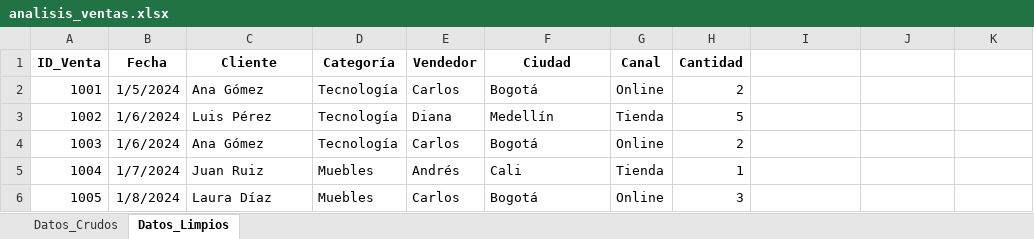
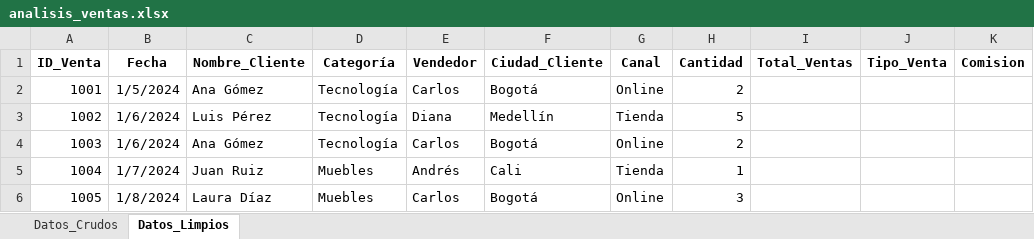
Before and after one commit to jbernalg/Excel_Projects, an Excel workbook: Analisis de venta y rendimiento comercial/analisis_ventas.xlsx, sheet Datos_Limpios, drawn as a sheet; values as stored, in another font and other column widths than the file's, no borders; the diff names each change by its address in the sheet, - before the commit and + after, or states it on an @@ line.

Commit message:
Hoja Datos_limpios

```diff
--- a/Analisis de venta y rendimiento comercial/analisis_ventas.xlsx (sheet Datos_Limpios)
+++ b/Analisis de venta y rendimiento comercial/analisis_ventas.xlsx (sheet Datos_Limpios)
-C1: Cliente
+C1: Nombre_Cliente
-F1: Ciudad
+F1: Ciudad_Cliente
-I1: (empty)
+I1: Total_Ventas
-J1: (empty)
+J1: Tipo_Venta
-K1: (empty)
+K1: Comision
```
